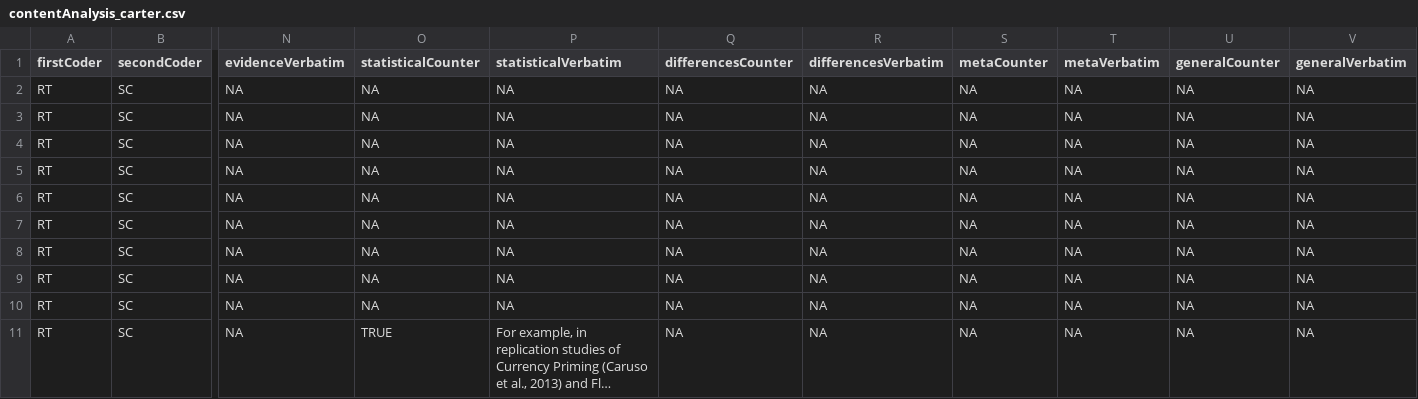
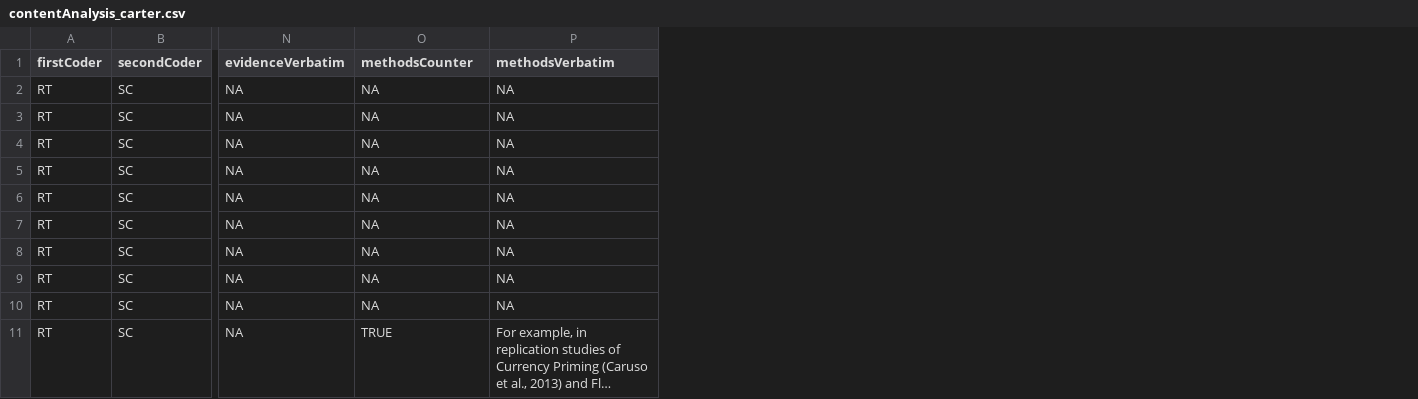
Before and after one commit to TomHardwicke/Post-replication-citation-patterns, a CSV file: data/primary/contentAnalysis_carter.csv, drawn as a sheet; only a part is shown, gaps mark what is left out; long unchanged cells end in …; the diff covers the shown part only; the diff names each change by its address in the sheet, - before the commit and + after, or states it on an @@ line.

```diff
--- a/data/primary/contentAnalysis_carter.csv
+++ b/data/primary/contentAnalysis_carter.csv
-column Q (differencesCounter), rows 2-11: all NA
-column R (differencesVerbatim), rows 2-11: all NA
-column S (metaCounter), rows 2-11: all NA
-column T (metaVerbatim), rows 2-11: all NA
-column U (generalCounter), rows 2-11: all NA
-column V (generalVerbatim), rows 2-11: all NA
-O1: statisticalCounter
+O1: methodsCounter
-P1: statisticalVerbatim
+P1: methodsVerbatim
```
Also changed, not shown: 4 edited cells elsewhere in this file, data/primary/contentAnalysis_caruso.csv, data/primary/contentAnalysis_sripada.csv, 3 other files.
